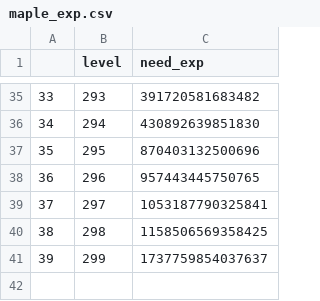
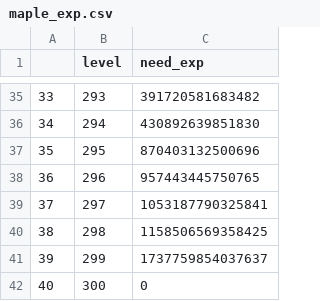
Before and after one commit to BOKJUNSOO/rankingflow, a CSV file: data/maple_exp.csv, drawn as a sheet; only a part is shown, gaps mark what is left out.

Commit message:
Chore: 300 level 추가
join 시 300레벨 유저 삭제, 방지를 위한 더미 데이터 추가

```diff
--- a/data/maple_exp.csv
+++ b/data/maple_exp.csv
@@ -41 +41,2 @@
 39,299,1737759854037637
+40,300,0
```
